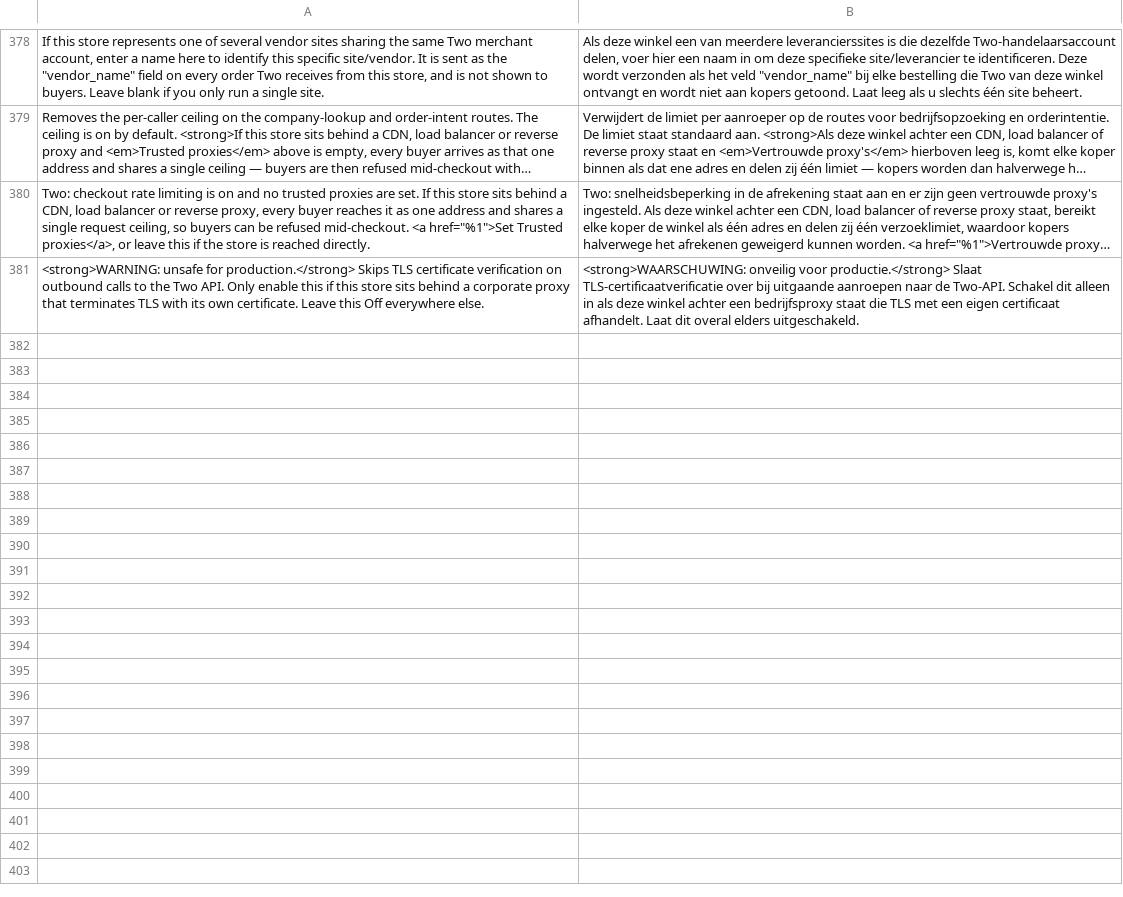
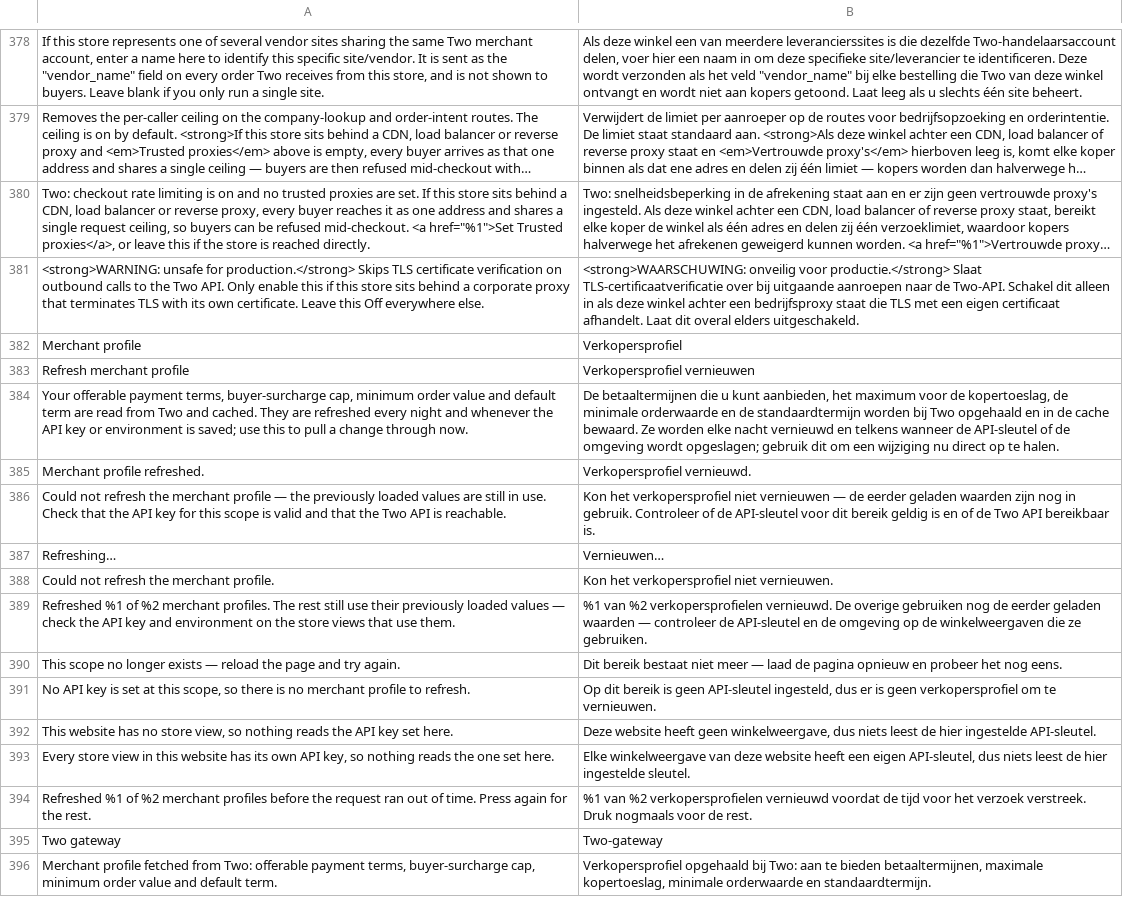
Before and after one commit to two-inc/magento-plugin, a CSV file: i18n/nl_NL.csv, drawn as a sheet; only a part is shown, gaps mark what is left out; long unchanged cells end in ….

Commit message:
feat: refresh the merchant record on startup, nightly and on demand
The merchant record was a pure TTL cache. It is now refreshed by event —
cache miss, a General section save that changes the API key or the
environment, nightly cron, Diagnostics button. Prompt refresh needs a
running cron; the 1h lifetime is the staleness ceiling on an install
without one. The cached record is replaced on a successful fetch and
left in place on failure; a failure is never cached as the record, only
a 60s read-path cooldown, armed before the fetch so concurrent renders
during an outage share one attempt and cleared when the fetch succeeds.
Record and cooldown live under a dedicated two_gateway cache type, so
cache:clean two_gateway drops them and a config clean does not.

The record is cached per (environment, API key) while the admin saves at
a default / website / store scope. RecordRefresher::governedIdentities()
is the one place that translation happens: the identities a scope governs
are those read by store views under it through the API key set at that
scope, read explicitly at that scope — the default scope is read as
such, never through the area-dependent current store. The scope walk
hands the key it read to every caller, including the FX rate cron, so
no caller resolves it a second time. RecordRefresher::refreshWithin()
is the one refresh loop — observer (15s budget), button (20s budget,
unreached identities reported) and cron — and contains a throwing
identity, logging it at error level.

```diff
--- a/i18n/nl_NL.csv
+++ b/i18n/nl_NL.csv
@@ -381 +381,16 @@
 "<strong>WARNING: unsafe for production.</strong> Skips TLS certificate verification on outbound calls to the Two API. Only enable this if this store sits behind a corporate proxy that terminates TLS with its own certificate. Leave this Off everywhere else.","<strong>WAARSCHUWING: onveilig voor productie.</strong> Slaat TLS-certificaatverificatie over bij uitgaande aanroepen naar de Two-API. Schakel dit alleen in als deze winkel achter een bedrijfsproxy staat die TLS met een eigen certificaat afhandelt. Laat dit overal elders uitgeschakeld."
+"Merchant profile","Verkopersprofiel"
+"Refresh merchant profile","Verkopersprofiel vernieuwen"
+"Your offerable payment terms, buyer-surcharge cap, minimum order value and default term are read from Two and cached. They are refreshed every night and whenever the API key or environment is saved; use this to pull a change through now.","De betaaltermijnen die u kunt aanbieden, het maximum voor de kopertoeslag, de minimale orderwaarde en de standaardtermijn worden bij Two opgehaald en in de cache bewaard. Ze worden elke nacht vernieuwd en telkens wanneer de API-sleutel of de omgeving wordt opgeslagen; gebruik dit om een wijziging nu direct op te halen."
+"Merchant profile refreshed.","Verkopersprofiel vernieuwd."
+"Could not refresh the merchant profile — the previously loaded values are still in use. Check that the API key for this scope is valid and that the Two API is reachable.","Kon het verkopersprofiel niet vernieuwen — de eerder geladen waarden zijn nog in gebruik. Controleer of de API-sleutel voor dit bereik geldig is en of de Two API bereikbaar is."
+"Refreshing…","Vernieuwen…"
+"Could not refresh the merchant profile.","Kon het verkopersprofiel niet vernieuwen."
+"Refreshed %1 of %2 merchant profiles. The rest still use their previously loaded values — check the API key and environment on the store views that use them.","%1 van %2 verkopersprofielen vernieuwd. De overige gebruiken nog de eerder geladen waarden — controleer de API-sleutel en de omgeving op de winkelweergaven die ze gebruiken."
+"This scope no longer exists — reload the page and try again.","Dit bereik bestaat niet meer — laad de pagina opnieuw en probeer het nog eens."
+"No API key is set at this scope, so there is no merchant profile to refresh.","Op dit bereik is geen API-sleutel ingesteld, dus er is geen verkopersprofiel om te vernieuwen."
+"This website has no store view, so nothing reads the API key set here.","Deze website heeft geen winkelweergave, dus niets leest de hier ingestelde API-sleutel."
+"Every store view in this website has its own API key, so nothing reads the one set here.","Elke winkelweergave van deze website heeft een eigen API-sleutel, dus niets leest de hier ingestelde sleutel."
+"Refreshed %1 of %2 merchant profiles before the request ran out of time. Press again for the rest.","%1 van %2 verkopersprofielen vernieuwd voordat de tijd voor het verzoek verstreek. Druk nogmaals voor de rest."
+"Two gateway","Two-gateway"
+"Merchant profile fetched from Two: offerable payment terms, buyer-surcharge cap, minimum order value and default term.","Verkopersprofiel opgehaald bij Two: aan te bieden betaaltermijnen, maximale kopertoeslag, minimale orderwaarde en standaardtermijn."
```
Also changed, not shown: i18n/nb_NO.csv, i18n/sv_SE.csv, 28 other files.
